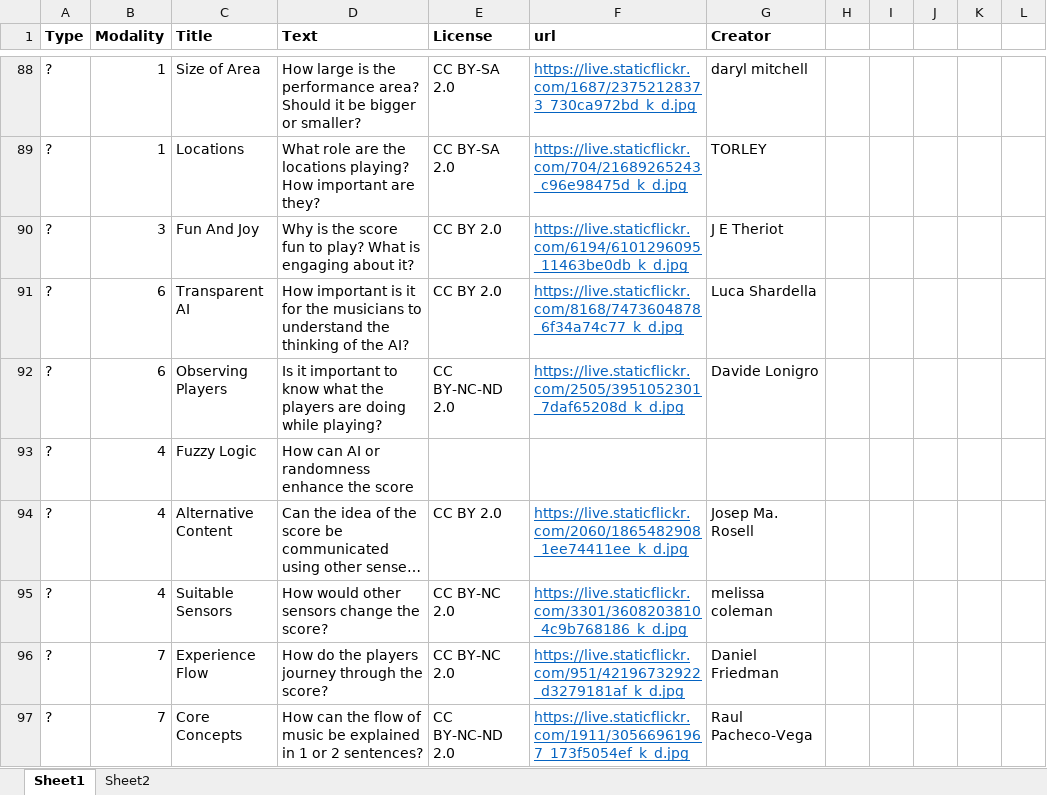
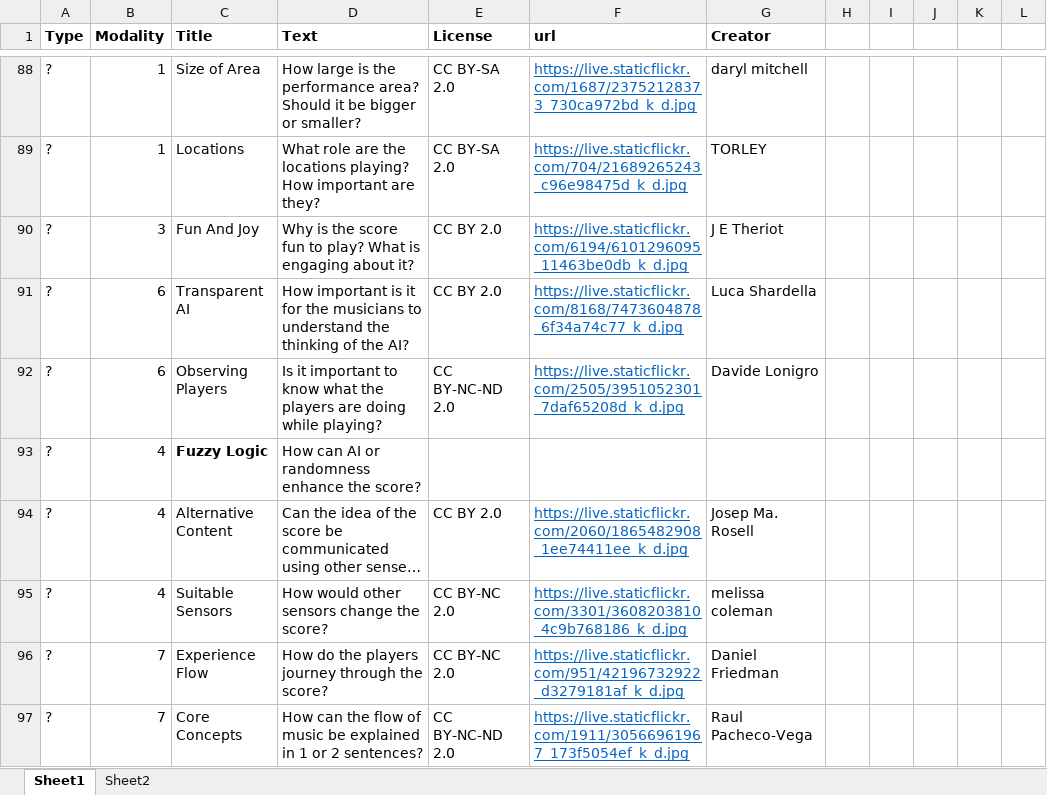
Before and after one commit to DigiScore/digiscore_creativity_cards, an Excel workbook: DS_Game_Cards_Image_Record.xlsx, sheet Sheet1, drawn as a sheet; only a part is shown, gaps mark what is left out; long unchanged cells end in …; values as stored, in another font and other column widths than the file's, no borders; the diff covers the shown part only; the diff names each change by its address in the sheet, - before the commit and + after, or states it on an @@ line.

```diff
--- a/DS_Game_Cards_Image_Record.xlsx (sheet Sheet1)
+++ b/DS_Game_Cards_Image_Record.xlsx (sheet Sheet1)
-C93 bold: off
+C93 bold: on
-D93 (Text): How can AI or randomness enhance the score
+D93 (Text): How can AI or randomness enhance the score?
```
Also changed, not shown: 13 edited cells and cell formats elsewhere in this sheet, 2 other files.
